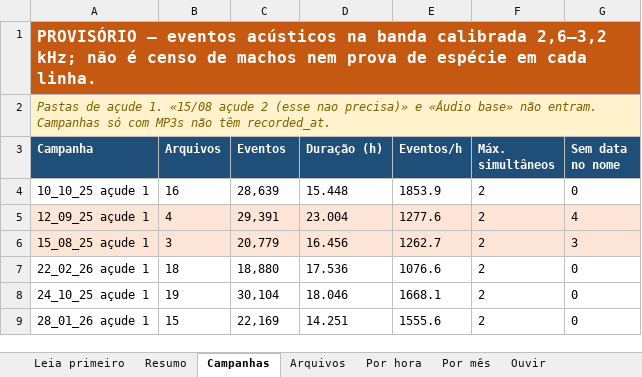
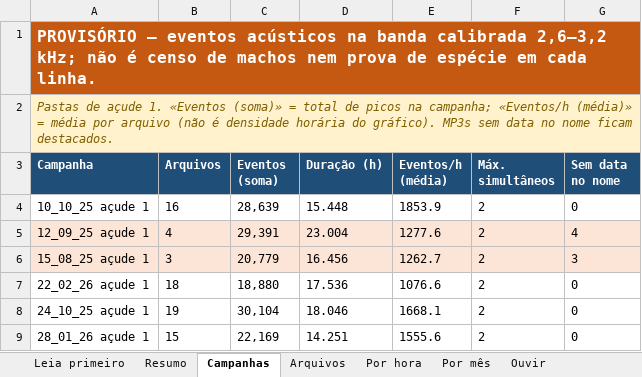
Before and after one commit to Naggin/portifolio, an Excel workbook: reports/relatorio_provisorio.xlsx, sheet Campanhas, drawn as a sheet; values as stored, in another font and other column widths than the file's, no borders; the diff names each change by its address in the sheet, - before the commit and + after, or states it on an @@ line.

```diff
--- a/reports/relatorio_provisorio.xlsx (sheet Campanhas)
+++ b/reports/relatorio_provisorio.xlsx (sheet Campanhas)
-A2 (Campanha): …açude 1. «15/08 açude 2 (esse nao precisa)» e «Áudio base» não entram. Campanhas só com MP3s não têm recorded_at.
+A2 (Campanha): …açude 1. «Eventos (soma)» = total de picos na campanha; «Eventos/h (média)» = média por arquivo (não é densidade horária do gráfico). MP3s sem data no nome ficam destacados.
-C3: Eventos
+C3: Eventos (soma)
-E3: Eventos/h
+E3: Eventos/h (média)
```
Also changed, not shown: sheet Ouvir, sheet Leia primeiro, sheet Por mês, sheet Por hora, sheet Espectrogramas, charts or pictures, 10 other files.
